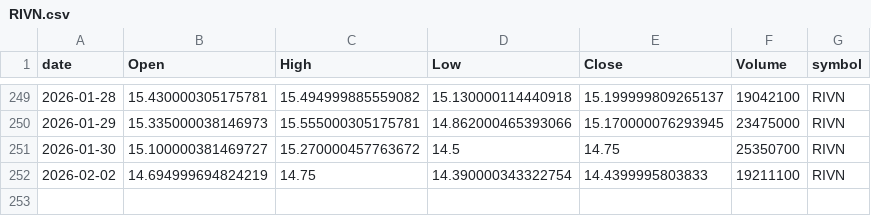
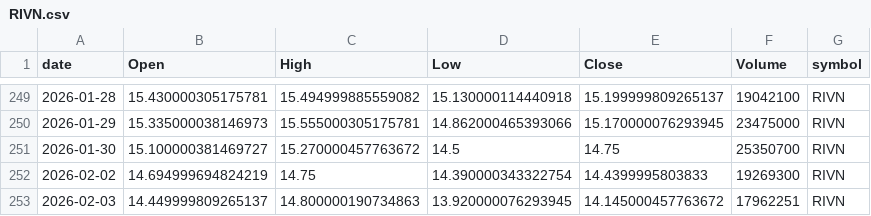
Before and after one commit to jauresfranck/pipeline_donnes-collectes_nettoye, a CSV file: data/RIVN.csv, drawn as a sheet; only a part is shown, gaps mark what is left out.

```diff
--- a/data/RIVN.csv
+++ b/data/RIVN.csv
@@ -251,2 +251,3 @@ date,Open,High,Low,Close,Volume,symbol
 2026-01-30,15.100000381469727,15.270000457763672,14.5,14.75,25350700,RIVN
-2026-02-02,14.694999694824219,14.75,14.390000343322754,14.4399995803833,19211100,RIVN
+2026-02-02,14.694999694824219,14.75,14.390000343322754,14.4399995803833,19269300,RIVN
+2026-02-03,14.449999809265137,14.800000190734863,13.920000076293945,14.145000457763672,17962251,RIVN
```
Also changed, not shown: data/AAPL.csv, data/ALL_YFINANCE.csv, 22 other files.
